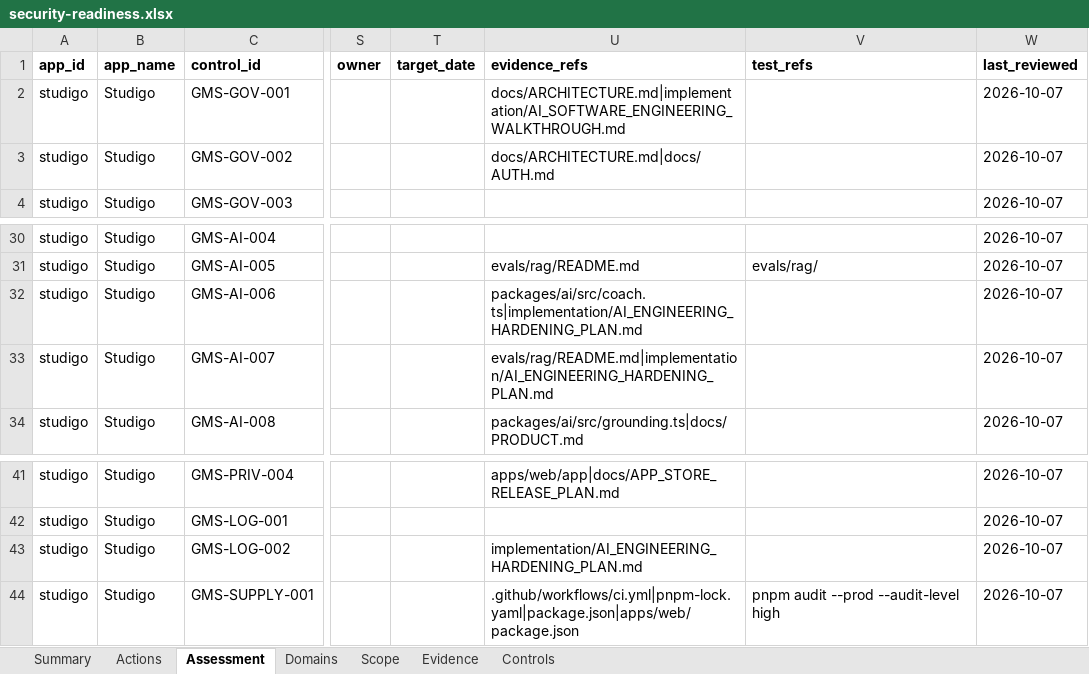
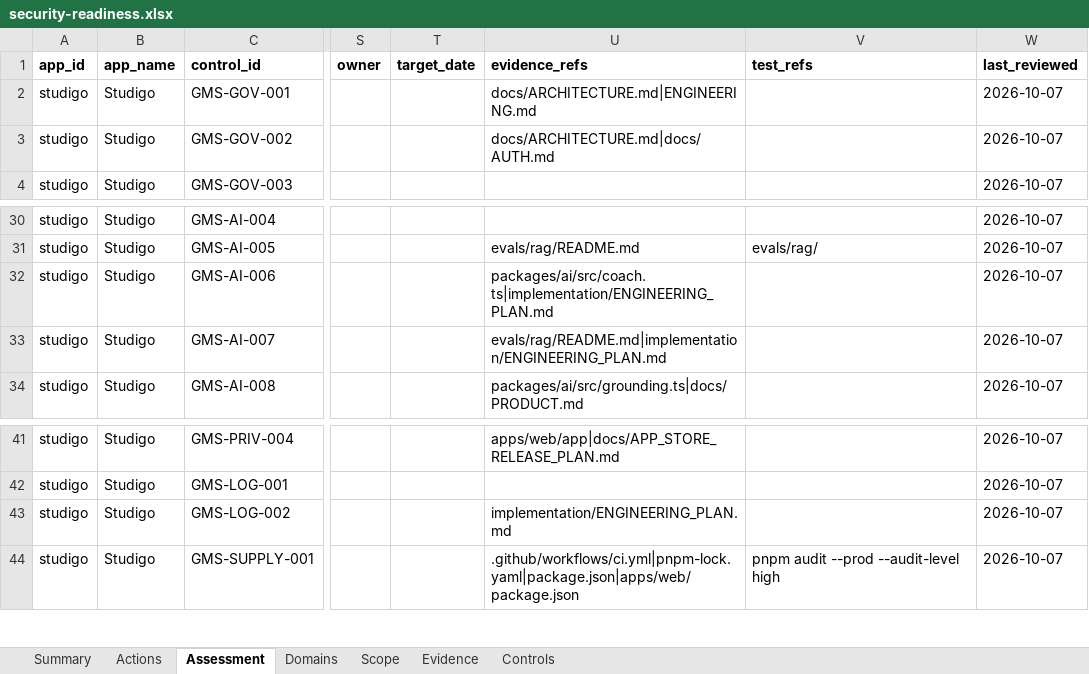
Before and after one commit to WGLewis0721/Studigo-ai, an Excel workbook: implementation/security-readiness/apps/studigo/generated/security-readiness.xlsx, sheet Assessment, drawn as a sheet; only a part is shown, gaps mark what is left out; values as stored, in another font and other column widths than the file's, no borders; the diff names each change by its address in the sheet, - before the commit and + after, or states it on an @@ line.

Commit message:
docs: refresh security reports after the plan rename
The generated evidence still cited the removed hardening plan and walkthrough. Status is unchanged: not ready, 29 blockers.

```diff
--- a/implementation/security-readiness/apps/studigo/generated/security-readiness.xlsx (sheet Assessment)
+++ b/implementation/security-readiness/apps/studigo/generated/security-readiness.xlsx (sheet Assessment)
-U2 (evidence_refs): docs/ARCHITECTURE.md|implementation/AI_SOFTWARE_ENGINEERING_WALKTHROUGH.md
+U2 (evidence_refs): docs/ARCHITECTURE.md|ENGINEERING.md
-U32 (evidence_refs): packages/ai/src/coach.ts|implementation/AI_ENGINEERING_HARDENING_PLAN.md
+U32 (evidence_refs): packages/ai/src/coach.ts|implementation/ENGINEERING_PLAN.md
-U33 (evidence_refs): evals/rag/README.md|implementation/AI_ENGINEERING_HARDENING_PLAN.md
+U33 (evidence_refs): evals/rag/README.md|implementation/ENGINEERING_PLAN.md
-U43 (evidence_refs): implementation/AI_ENGINEERING_HARDENING_PLAN.md
+U43 (evidence_refs): implementation/ENGINEERING_PLAN.md
```
Also changed, not shown: sheet Evidence, sheet Actions, implementation/security-readiness/portfolio/portfolio.xlsx, 5 other files.
